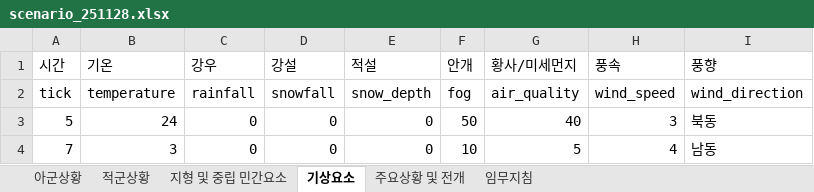
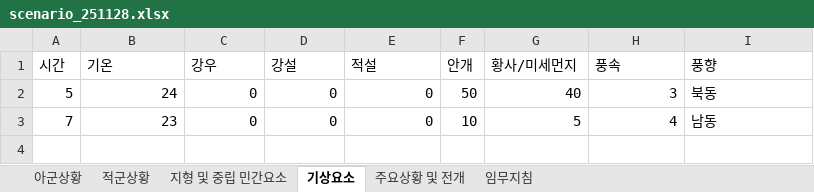
Before and after one commit to EagerBeaverLee/Vision_AI_RnD_team, an Excel workbook: projects/pj6(createDB)/DB/DB_construction/scenario_251128.xlsx, sheet 기상요소, drawn as a sheet; values as stored, in another font and other column widths than the file's, no borders; removed rows and columns are numbered as before the commit, all else as after; the diff names each change by its address in the sheet, - before the commit and + after, or states it on an @@ line.

```diff
--- a/projects/pj6(createDB)/DB/DB_construction/scenario_251128.xlsx (sheet 기상요소)
+++ b/projects/pj6(createDB)/DB/DB_construction/scenario_251128.xlsx (sheet 기상요소)
-row 2: tick | temperature | rainfall | snowfall | snow_depth | fog | air_quality | wind_speed | wind_direction
-B3 (기온): 3
+B3 (기온): 23
```
Also changed, not shown: sheet 아군상황, sheet 적군상황, sheet 주요상황 및 전개, sheet 지형 및 중립 민간요소, sheet 임무지침, 29 other files.
